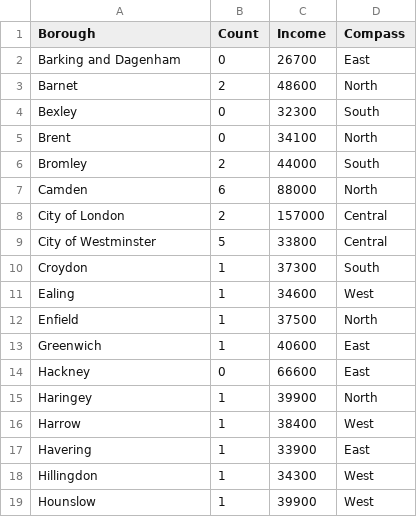
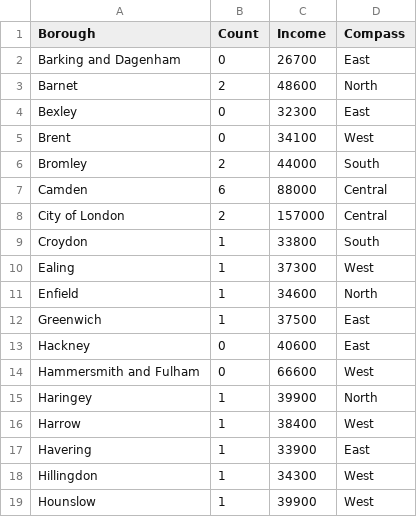
Before and after one commit to tobiolabode/Bookstore_income_project, a CSV file: Borough_income_count.csv, drawn as a sheet; only a part is shown; the diff covers the shown part only.

Commit message:
Automated compass column.

```diff
--- a/Borough_income_count.csv
+++ b/Borough_income_count.csv
@@ -3,13 +3,13 @@ Barking and Dagenham,0,26700,East
 Barnet,2,48600,North
-Bexley,0,32300,South
-Brent,0,34100,North
+Bexley,0,32300,East
+Brent,0,34100,West
 Bromley,2,44000,South
-Camden,6,88000,North
+Camden,6,88000,Central
 City of London,2,157000,Central
-City of Westminster,5,33800,Central
-Croydon,1,37300,South
-Ealing,1,34600,West
-Enfield,1,37500,North
-Greenwich,1,40600,East
-Hackney,0,66600,East
+Croydon,1,33800,South
+Ealing,1,37300,West
+Enfield,1,34600,North
+Greenwich,1,37500,East
+Hackney,0,40600,East
+Hammersmith and Fulham,0,66600,West
 Haringey,1,39900,North
```
Also changed, not shown: 1 added row and 6 edited cells elsewhere in this file, count_borough.csv, 1 other file.
